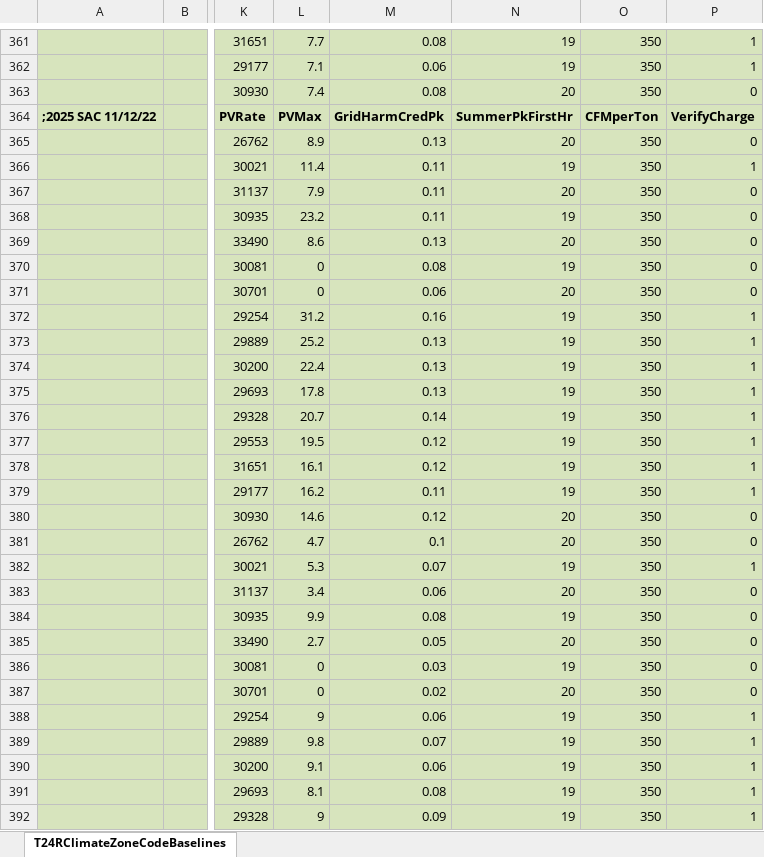
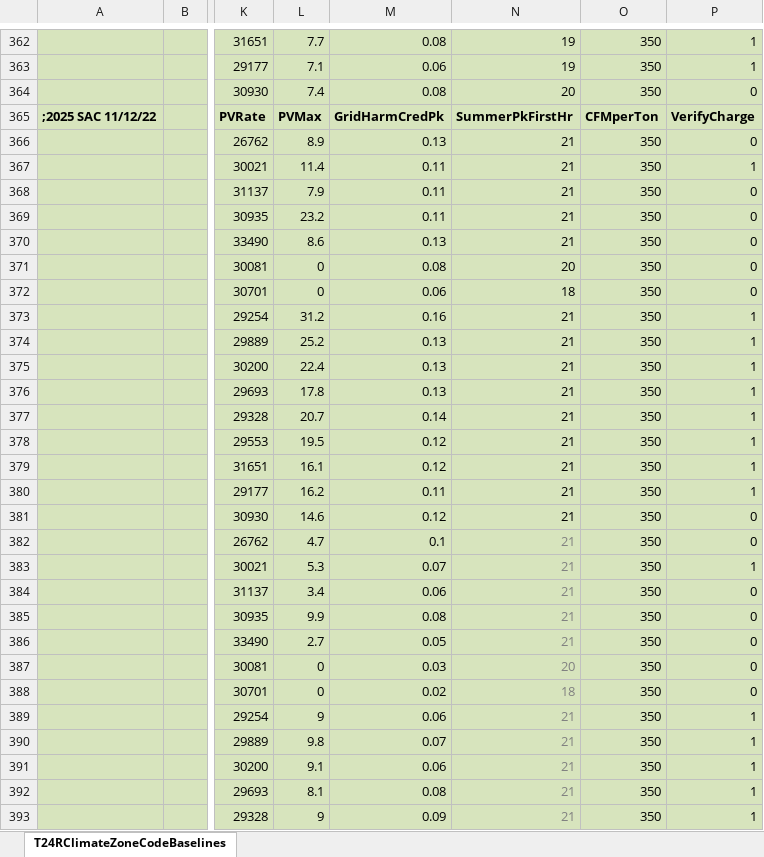
Before and after one commit to joesinger12misc/test-no-LFS, an Excel workbook: RulesetDev/Rulesets/CA Res/Rules/T24RClimateZoneCodeBaselines.xlsx, sheet T24RClimateZoneCodeBaselines, drawn as a sheet; only a part is shown, gaps mark what is left out; values as stored, in another font and other column widths than the file's, no borders; addresses are those after the commit; the diff covers the shown part only; the diff names each change by its address in the sheet, - before the commit and + after, or states it on an @@ line.

Commit message:
SVN (res) commit #2358 by scriswellwsf       2025 ruleset mod enabling selection (on Project EDR/PV dialog tab) of NEM2 (2022 TDV adjustment) vs. NEM3 (new 2025 hourly NEM factors) in calculating compliance results

```diff
--- a/RulesetDev/Rulesets/CA Res/Rules/T24RClimateZoneCodeBaselines.xlsx (sheet T24RClimateZoneCodeBaselines)
+++ b/RulesetDev/Rulesets/CA Res/Rules/T24RClimateZoneCodeBaselines.xlsx (sheet T24RClimateZoneCodeBaselines)
-N366: 20
+N366: 21
-N367: 19
+N367: 21
-N368: 20
+N368: 21
-N369: 19
+N369: 21
-N370: 20
+N370: 21
-N371: 19
+N371: 20
-N372: 20
+N372: 18
-N373:N380: 19
+N373:N380: 21
-N381:N382: 20
+N381:N382: 21
-N382:N393 text colour: black
+N382:N393 text colour: #808080
-N383: 19
+N383: 21
-N384: 20
+N384: 21
-N385: 19
+N385: 21
-N386: 20
+N386: 21
-N387: 19
+N387: 20
-N388: 20
+N388: 18
-N389:N393: 19
+N389:N393: 21
```
Also changed, not shown: 1 added row, 5 edited cells and cell formats elsewhere in this sheet, formulas that keep their value, 13 other files.
